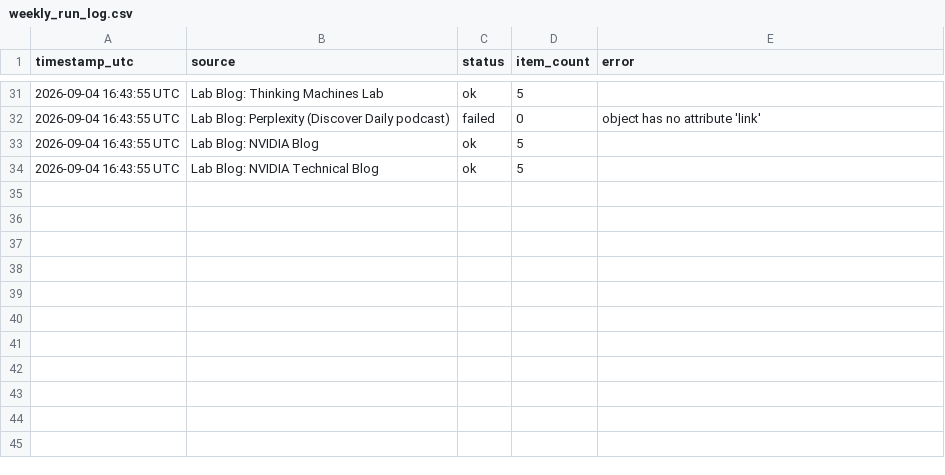
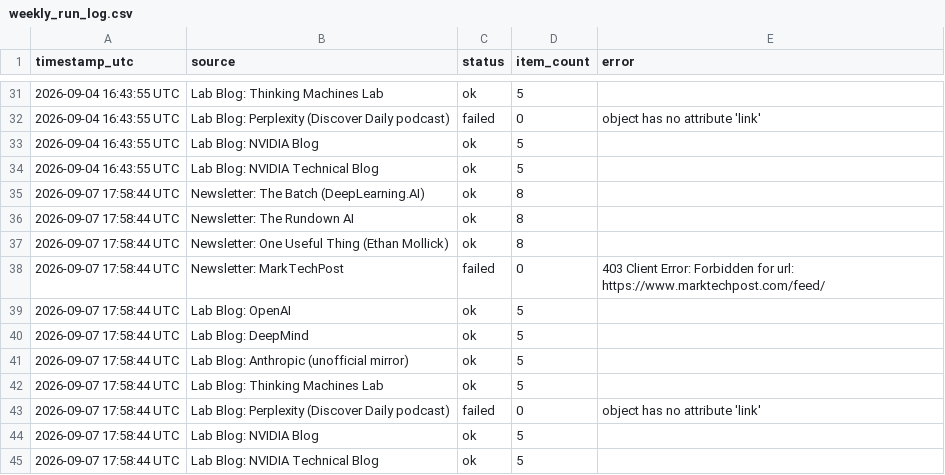
Before and after one commit to GauravAtavale/ai_research_aggregator, a CSV file: logs/weekly_run_log.csv, drawn as a sheet; only a part is shown, gaps mark what is left out.

Commit message:
Weekly curated digest 2026-09-07

```diff
--- a/logs/weekly_run_log.csv
+++ b/logs/weekly_run_log.csv
@@ -34 +34,12 @@ timestamp_utc,source,status,item_count,error
 2026-09-04 16:43:55 UTC,Lab Blog: NVIDIA Technical Blog,ok,5,
+2026-09-07 17:58:44 UTC,Newsletter: The Batch (DeepLearning.AI),ok,8,
+2026-09-07 17:58:44 UTC,Newsletter: The Rundown AI,ok,8,
+2026-09-07 17:58:44 UTC,Newsletter: One Useful Thing (Ethan Mollick),ok,8,
+2026-09-07 17:58:44 UTC,Newsletter: MarkTechPost,failed,0,403 Client Error: Forbidden for url: https://www.marktechpost.com/feed/
+2026-09-07 17:58:44 UTC,Lab Blog: OpenAI,ok,5,
+2026-09-07 17:58:44 UTC,Lab Blog: DeepMind,ok,5,
+2026-09-07 17:58:44 UTC,Lab Blog: Anthropic (unofficial mirror),ok,5,
+2026-09-07 17:58:44 UTC,Lab Blog: Thinking Machines Lab,ok,5,
+2026-09-07 17:58:44 UTC,Lab Blog: Perplexity (Discover Daily podcast),failed,0,object has no attribute 'link'
+2026-09-07 17:58:44 UTC,Lab Blog: NVIDIA Blog,ok,5,
+2026-09-07 17:58:44 UTC,Lab Blog: NVIDIA Technical Blog,ok,5,
```
Also changed, not shown: 1 other file.
